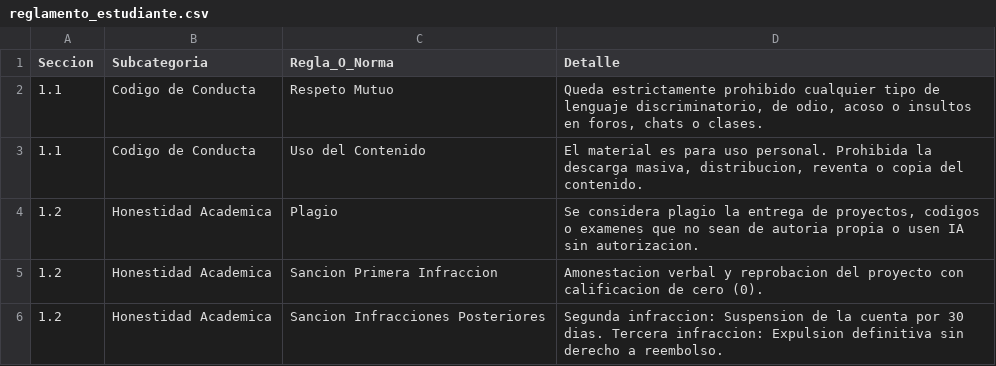
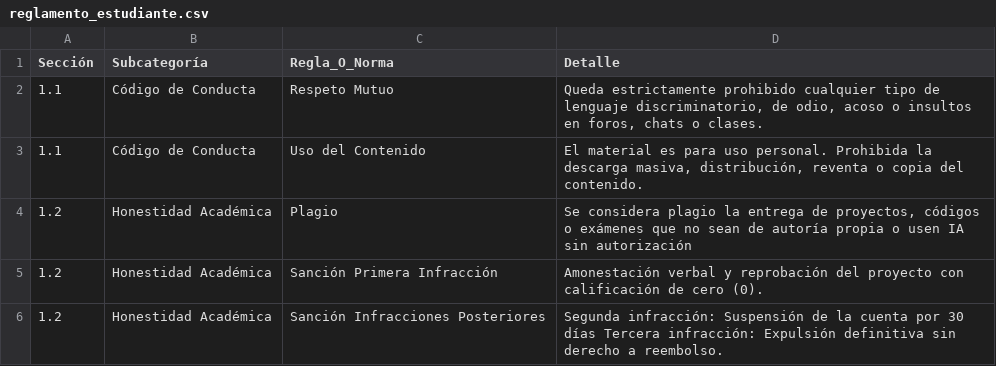
Before and after one commit to LuisPichal-52/Challenge_Alura, a CSV file: reglamento_estudiante.csv, drawn as a sheet.

```diff
--- a/reglamento_estudiante.csv
+++ b/reglamento_estudiante.csv
@@ -1,6 +1,6 @@
-Seccion,Subcategoria,Regla_O_Norma,Detalle
-1.1,Codigo de Conducta,Respeto Mutuo,"Queda estrictamente prohibido cualquier tipo de lenguaje discriminatorio, de odio, acoso o insultos en foros, chats o clases."
-1.1,Codigo de Conducta,Uso del Contenido,"El material es para uso personal. Prohibida la descarga masiva, distribucion, reventa o copia del contenido."
-1.2,Honestidad Academica,Plagio,"Se considera plagio la entrega de proyectos, codigos o examenes que no sean de autoria propia o usen IA sin autorizacion."
-1.2,Honestidad Academica,Sancion Primera Infraccion,Amonestacion verbal y reprobacion del proyecto con calificacion de cero (0).
-1.2,Honestidad Academica,Sancion Infracciones Posteriores,Segunda infraccion: Suspension de la cuenta por 30 dias. Tercera infraccion: Expulsion definitiva sin derecho a reembolso.
+Sección,Subcategoría,Regla_O_Norma,Detalle
+1.1,Código de Conducta,Respeto Mutuo,"Queda estrictamente prohibido cualquier tipo de lenguaje discriminatorio, de odio, acoso o insultos en foros, chats o clases."
+1.1,Código de Conducta,Uso del Contenido,"El material es para uso personal. Prohibida la descarga masiva, distribución, reventa o copia del contenido."
+1.2,Honestidad Académica,Plagio,"Se considera plagio la entrega de proyectos, códigos o exámenes que no sean de autoría propia o usen IA sin autorización"
+1.2,Honestidad Académica,Sanción Primera Infracción,Amonestación verbal y reprobación del proyecto con calificación de cero (0).
+1.2,Honestidad Académica,Sanción Infracciones Posteriores,Segunda infracción: Suspensión de la cuenta por 30 días Tercera infracción: Expulsión definitiva sin derecho a reembolso.
```
Also changed, not shown: faq_cursos_certificados.csv, guia_uso_plataforma.csv, 4 other files.
